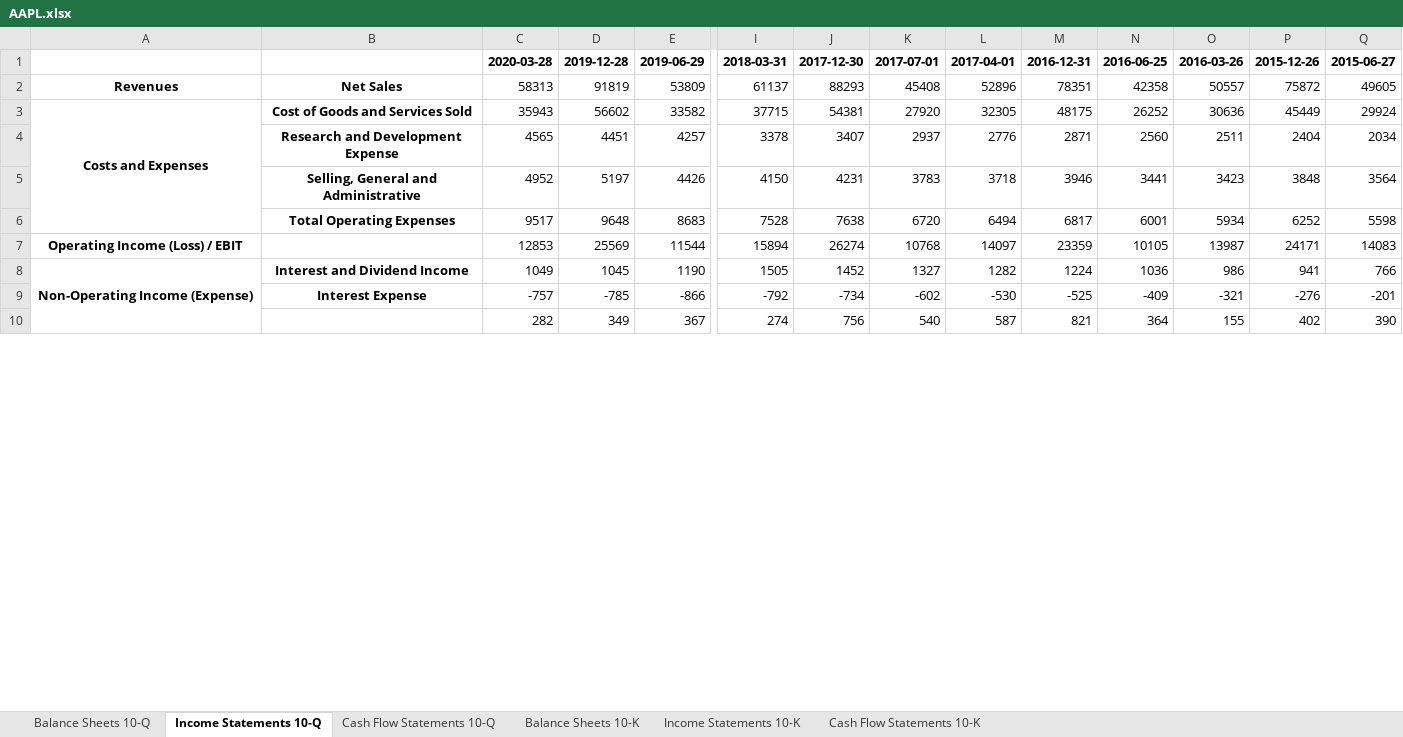
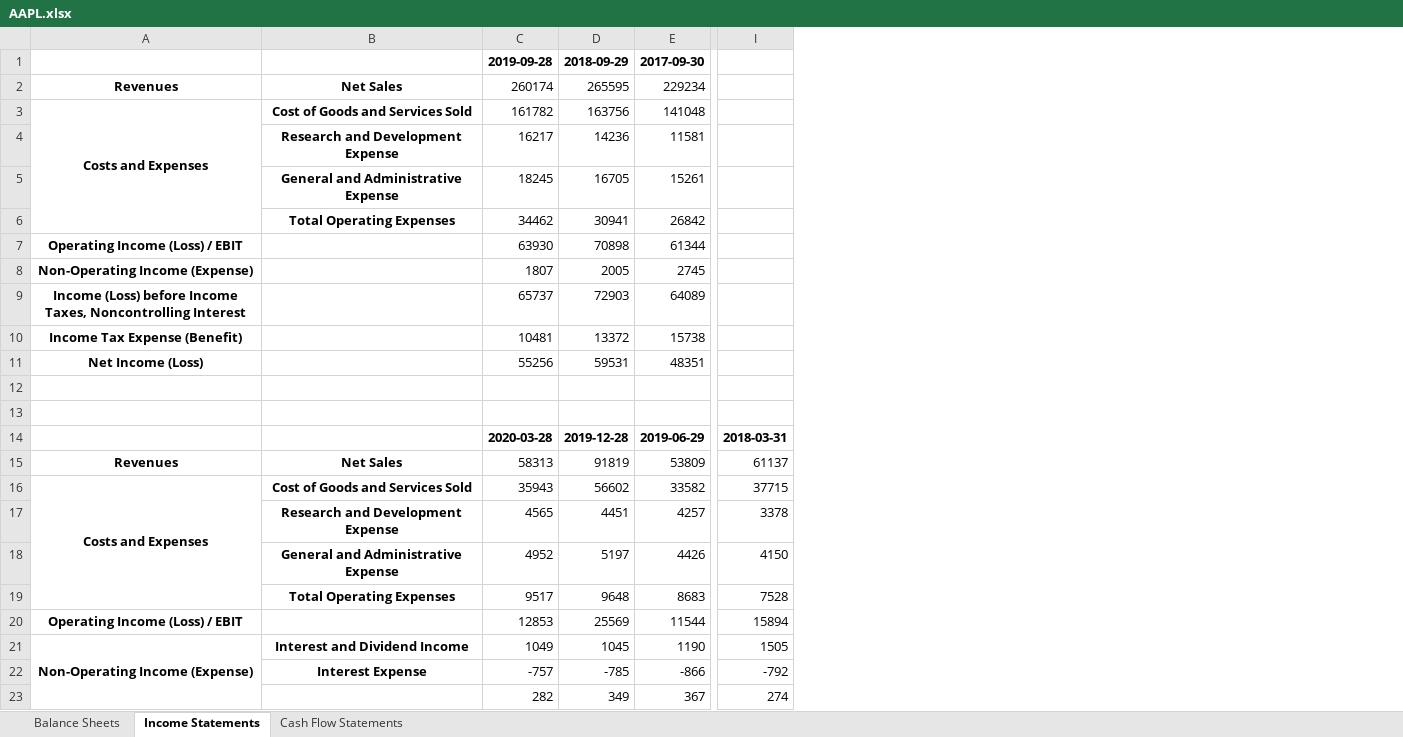
Before and after one commit to AlainDaccache/Quantropy, an Excel workbook: data/financial_statements/AAPL.xlsx, sheet Income Statements, drawn as a sheet; only a part is shown, gaps mark what is left out; values as stored, in another font and other column widths than the file's, no borders; removed rows and columns are numbered as before the commit, all else as after; rows hold the shown columns only; the diff names each change by its address in the sheet, - before the commit and + after, or states it on an @@ line.

```diff
--- a/data/financial_statements/AAPL.xlsx (sheet Income Statements)
+++ b/data/financial_statements/AAPL.xlsx (sheet Income Statements)
-sheet tab: Balance Sheets 10-Q
+sheet tab: Balance Sheets
-sheet tab: Income Statements 10-Q
+sheet tab: Income Statements
-sheet tab: Cash Flow Statements 10-Q
+sheet tab: Cash Flow Statements
-sheet tab: Balance Sheets 10-K
-sheet tab: Income Statements 10-K
-sheet tab: Cash Flow Statements 10-K
-column J, rows 1-10: 2017-12-30 | 88293 | 54381 | 3407 | 4231 | 7638 | 26274 | 1452 | -734 | 756
-column K, rows 1-10: 2017-07-01 | 45408 | 27920 | 2937 | 3783 | 6720 | 10768 | 1327 | -602 | 540
-column L, rows 1-10: 2017-04-01 | 52896 | 32305 | 2776 | 3718 | 6494 | 14097 | 1282 | -530 | 587
-column M, rows 1-10: 2016-12-31 | 78351 | 48175 | 2871 | 3946 | 6817 | 23359 | 1224 | -525 | 821
-column N, rows 1-10: 2016-06-25 | 42358 | 26252 | 2560 | 3441 | 6001 | 10105 | 1036 | -409 | 364
-column O, rows 1-10: 2016-03-26 | 50557 | 30636 | 2511 | 3423 | 5934 | 13987 | 986 | -321 | 155
-column P, rows 1-10: 2015-12-26 | 75872 | 45449 | 2404 | 3848 | 6252 | 24171 | 941 | -276 | 402
-column Q, rows 1-10: 2015-06-27 | 49605 | 29924 | 2034 | 3564 | 5598 | 14083 | 766 | -201 | 390
+row 1:  |  | 2019-09-28 | 2018-09-29 | 2017-09-30
+row 2: Revenues | Net Sales | 260174 | 265595 | 229234
+row 3: Costs and Expenses | Cost of Goods and Services Sold | 161782 | 163756 | 141048
+row 4:  | Research and Development Expense | 16217 | 14236 | 11581
+row 5:  | General and Administrative Expense | 18245 | 16705 | 15261
+row 6:  | Total Operating Expenses | 34462 | 30941 | 26842
+row 7: Operating Income (Loss) / EBIT |  | 63930 | 70898 | 61344
+row 8: Non-Operating Income (Expense) |  | 1807 | 2005 | 2745
+row 9: Income (Loss) before Income Taxes, Noncontrolling Interest |  | 65737 | 72903 | 64089
+row 10: Income Tax Expense (Benefit) |  | 10481 | 13372 | 15738
+row 11: Net Income (Loss) |  | 55256 | 59531 | 48351
+row 12: (empty)
+row 13: (empty)
-B18: Selling, General and Administrative
+B18: General and Administrative Expense
```
Also changed, not shown: sheet Balance Sheets, sheet Cash Flow Statements, 6 other files.
